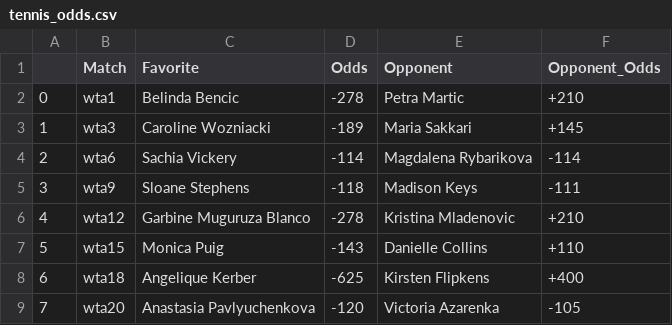
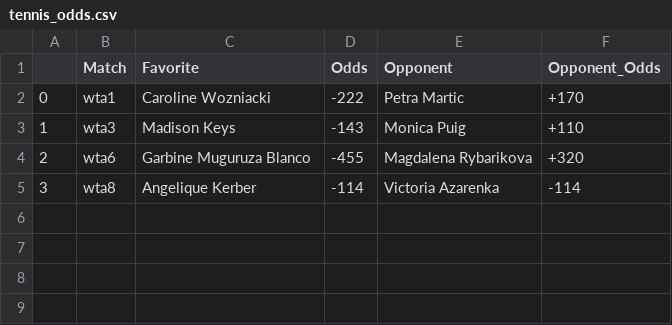
Before and after one commit to johnnyflush/alarm-hoops, a CSV file: tennis_odds.csv, drawn as a sheet.

```diff
--- a/tennis_odds.csv
+++ b/tennis_odds.csv
@@ -1,9 +1,5 @@
 ,Match,Favorite,Odds,Opponent,Opponent_Odds
-0,wta1,Belinda Bencic,-278,Petra Martic,+210
-1,wta3,Caroline Wozniacki,-189,Maria Sakkari,+145
-2,wta6,Sachia Vickery,-114,Magdalena Rybarikova,-114
-3,wta9,Sloane Stephens,-118,Madison Keys,-111
-4,wta12,Garbine Muguruza Blanco,-278,Kristina Mladenovic,+210
-5,wta15,Monica Puig,-143,Danielle Collins,+110
-6,wta18,Angelique Kerber,-625,Kirsten Flipkens,+400
-7,wta20,Anastasia Pavlyuchenkova,-120,Victoria Azarenka,-105
+0,wta1,Caroline Wozniacki,-222,Petra Martic,+170
+1,wta3,Madison Keys,-143,Monica Puig,+110
+2,wta6,Garbine Muguruza Blanco,-455,Magdalena Rybarikova,+320
+3,wta8,Angelique Kerber,-114,Victoria Azarenka,-114
```
Also changed, not shown: NHL_totals.csv, 2 other files.
